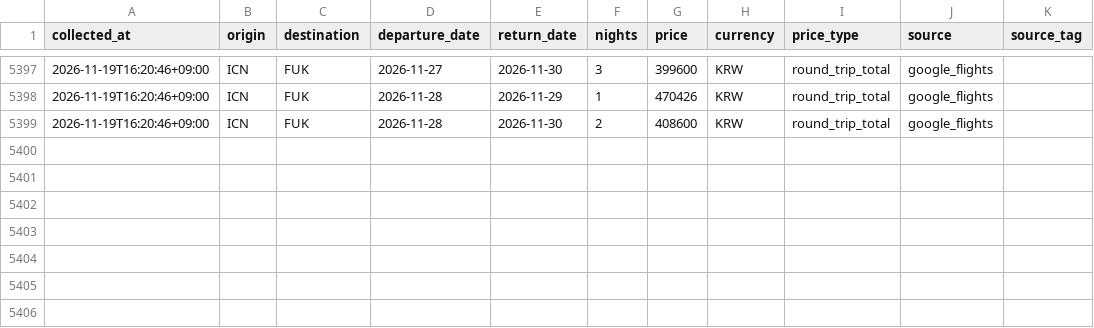
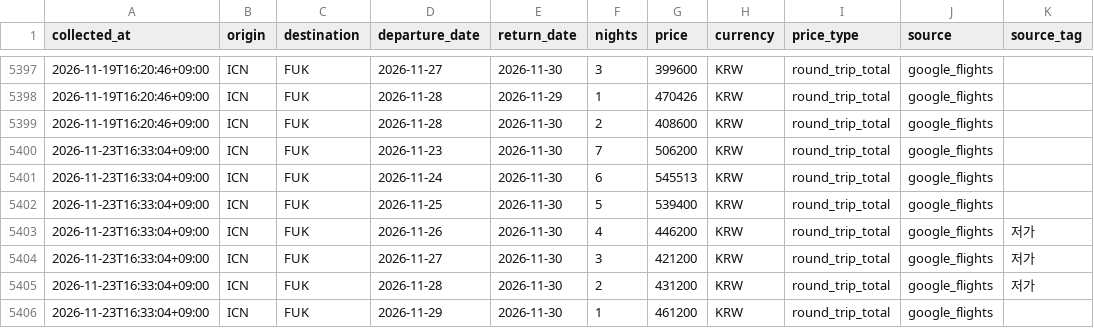
Before and after one commit to shiptopmin/fly, a CSV file: data/history/ICN-FUK-2026-11.csv, drawn as a sheet; only a part is shown, gaps mark what is left out; the diff names each change by its address in the sheet, - before the commit and + after, or states it on an @@ line.

```diff
--- a/data/history/ICN-FUK-2026-11.csv
+++ b/data/history/ICN-FUK-2026-11.csv
+row 5400: 2026-11-23T16:33:04+09:00 | ICN | FUK | 2026-11-23 | 2026-11-30 | 7 | 506200 | KRW | round_trip_total | google_flights
+row 5401: 2026-11-23T16:33:04+09:00 | ICN | FUK | 2026-11-24 | 2026-11-30 | 6 | 545513 | KRW | round_trip_total | google_flights
+row 5402: 2026-11-23T16:33:04+09:00 | ICN | FUK | 2026-11-25 | 2026-11-30 | 5 | 539400 | KRW | round_trip_total | google_flights
+row 5403: 2026-11-23T16:33:04+09:00 | ICN | FUK | 2026-11-26 | 2026-11-30 | 4 | 446200 | KRW | round_trip_total | google_flights | 저가
+row 5404: 2026-11-23T16:33:04+09:00 | ICN | FUK | 2026-11-27 | 2026-11-30 | 3 | 421200 | KRW | round_trip_total | google_flights | 저가
+row 5405: 2026-11-23T16:33:04+09:00 | ICN | FUK | 2026-11-28 | 2026-11-30 | 2 | 431200 | KRW | round_trip_total | google_flights | 저가
+row 5406: 2026-11-23T16:33:04+09:00 | ICN | FUK | 2026-11-29 | 2026-11-30 | 1 | 461200 | KRW | round_trip_total | google_flights
```
Also changed, not shown: data/diagnostics/semantics_checks.csv, data/history/ICN-KIX-2026-11.csv, 6 other files.
